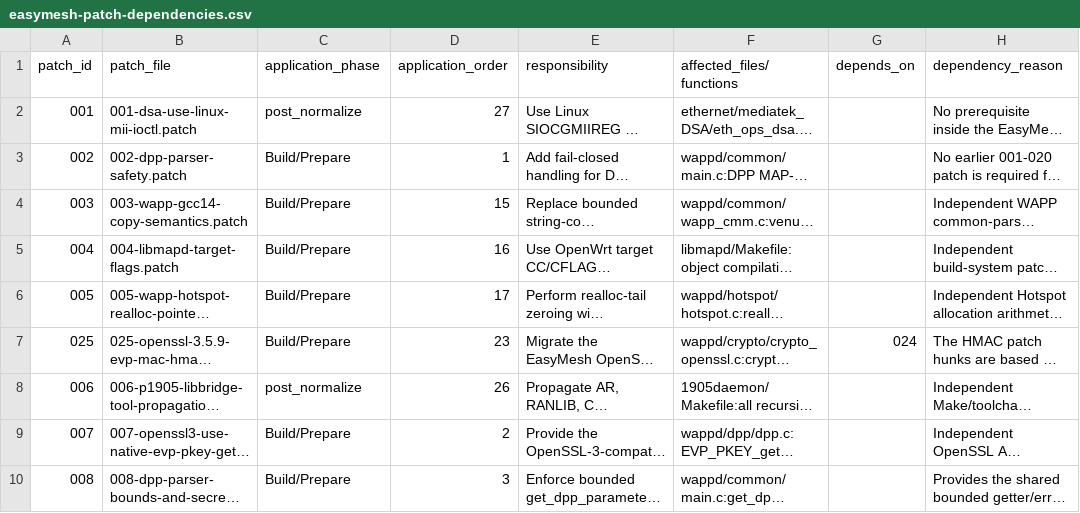
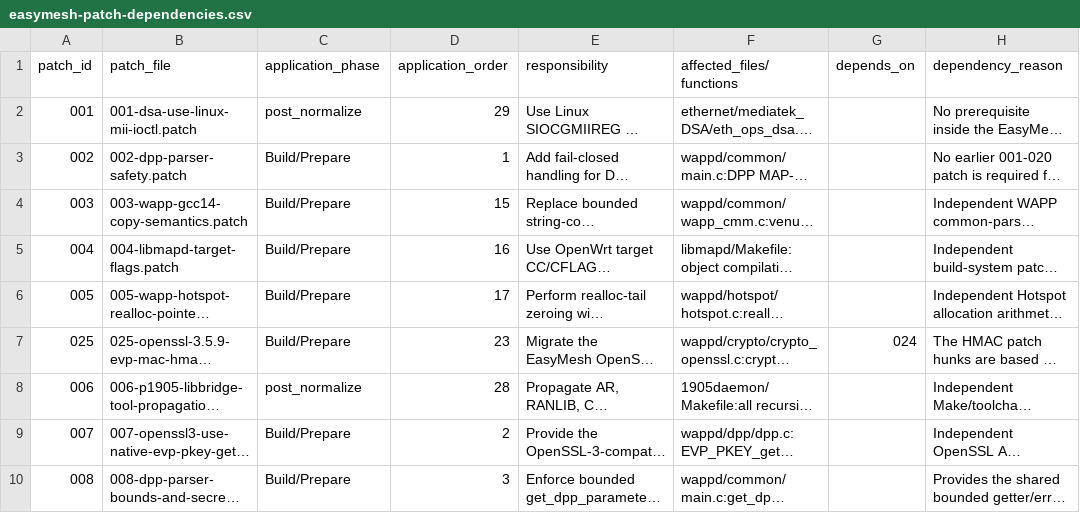
Before and after one commit to laodadelaoda/immortalwrt-mt798x-rebase, a CSV file: docs/audit/easymesh-patch-dependencies.csv, drawn as a sheet; only a part is shown; long unchanged cells end in …; the diff names each change by its address in the sheet, - before the commit and + after, or states it on an @@ line.

Commit message:
docs(easymesh): align dependency manifest with Lock post-normalize order

```diff
--- a/docs/audit/easymesh-patch-dependencies.csv
+++ b/docs/audit/easymesh-patch-dependencies.csv
-D2 (application_order): 27
+D2 (application_order): 29
-D8 (application_order): 26
+D8 (application_order): 28
```
